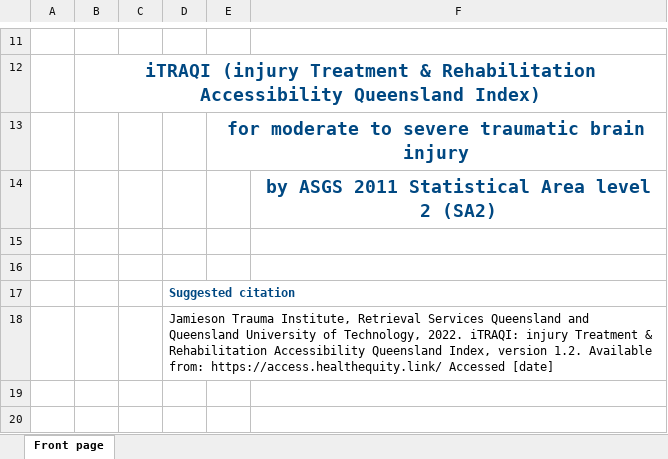
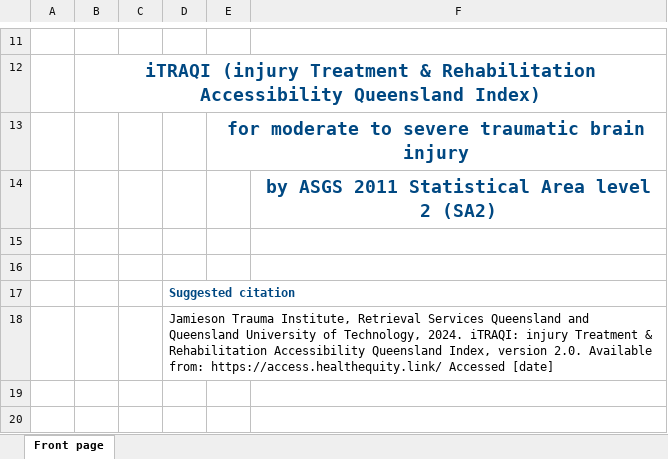
Before and after one commit to RWParsons/iTRAQI-analyses, an Excel workbook: data/downloadable_data_templates/iTRAQI front page - ASGS 2011 SA2.xlsx, sheet Front page, drawn as a sheet; only a part is shown, gaps mark what is left out; values as stored, in another font and other column widths than the file's, no borders; the diff covers the shown part only; the diff names each change by its address in the sheet, - before the commit and + after, or states it on an @@ line.

Commit message:
update xlsx download front pages and re-run/deploy pipeline/app

```diff
--- a/data/downloadable_data_templates/iTRAQI front page - ASGS 2011 SA2.xlsx (sheet Front page)
+++ b/data/downloadable_data_templates/iTRAQI front page - ASGS 2011 SA2.xlsx (sheet Front page)
-D18: …of Technology, 2022. iTRAQI: injury Treatment & Rehabilitation Accessibility Queensland Index, version 1.2. Available from:…
+D18: …of Technology, 2024. iTRAQI: injury Treatment & Rehabilitation Accessibility Queensland Index, version 2.0. Available from:…
```
Also changed, not shown: 22 added rows and 7 edited cells elsewhere in this sheet, app/app/data/download-data/iTRAQI - ASGS 2011 SA2.xlsx, app/app/data/download-data/iTRAQI - ASGS 2021 SA2.xlsx, 48 other files.
